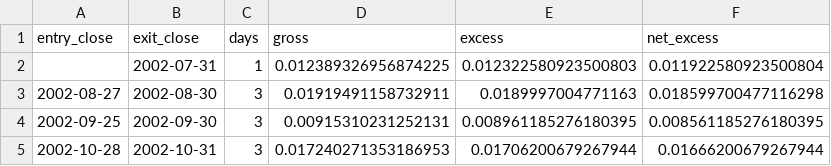
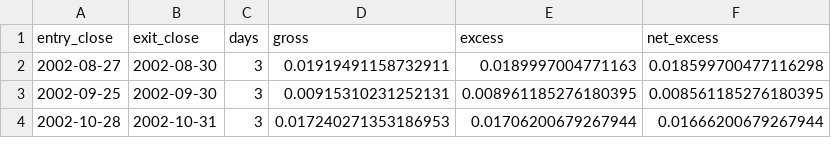
Before and after one commit to Phianhcr123/Treasury-hunt, a CSV file: reports/tlt/trades.csv, drawn as a sheet; only a part is shown.

```diff
--- a/reports/tlt/trades.csv
+++ b/reports/tlt/trades.csv
@@ -1,3 +1,2 @@
 entry_close,exit_close,days,gross,excess,net_excess
-,2002-07-31,1,0.012389326956874225,0.012322580923500803,0.011922580923500804
 2002-08-27,2002-08-30,3,0.01919491158732911,0.0189997004771163,0.018599700477116298
```
Also changed, not shown: reports/ief/trades.csv, 24 other files.
